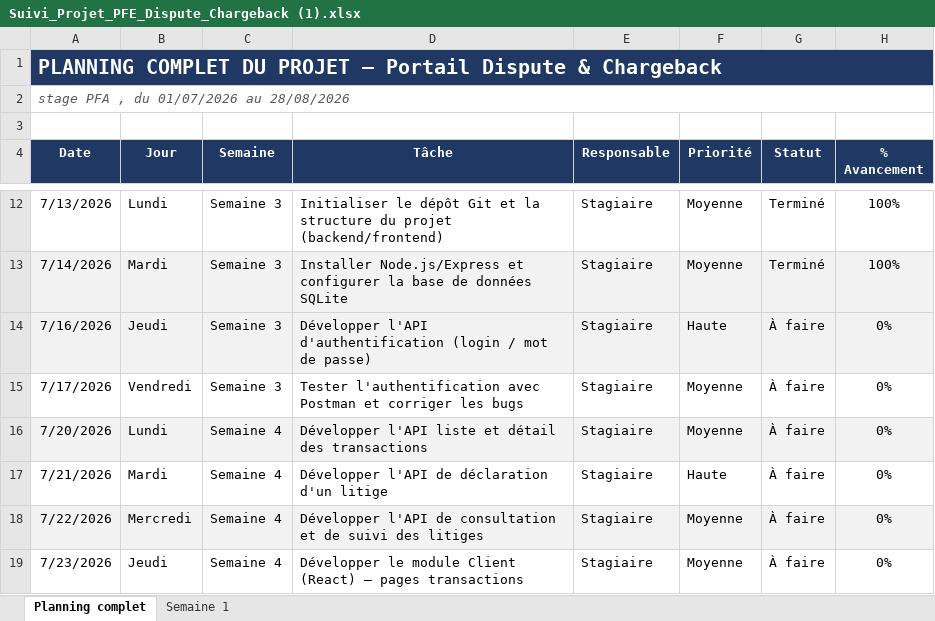
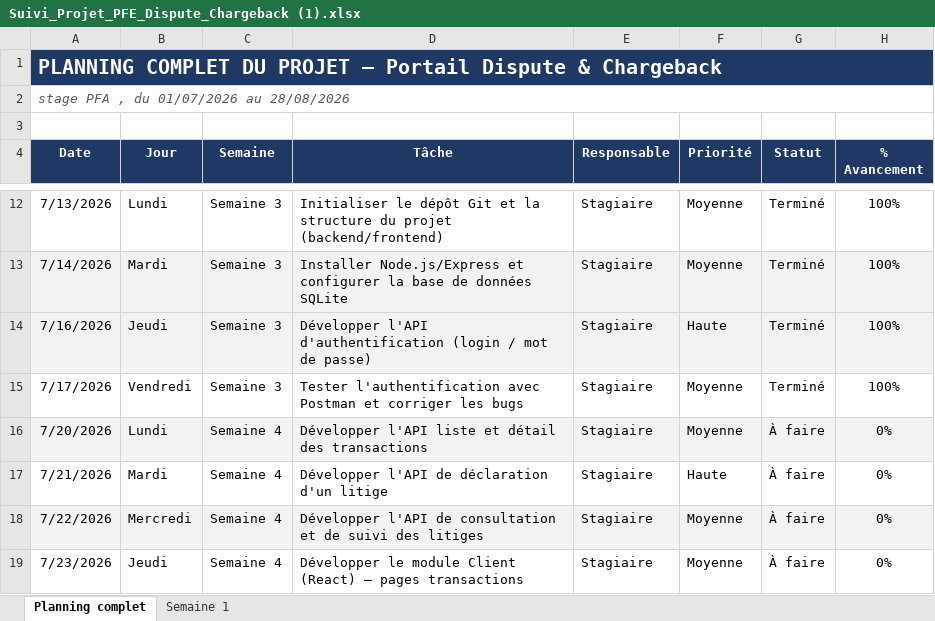
Before and after one commit to You-sra1/DisputeFlow-PFA-, an Excel workbook: docs/Suivi_Projet_PFE_Dispute_Chargeback (1).xlsx, sheet Planning complet, drawn as a sheet; only a part is shown, gaps mark what is left out; values as stored, in another font and other column widths than the file's, no borders; conditional formats not drawn; the diff names each change by its address in the sheet, - before the commit and + after, or states it on an @@ line.

Commit message:
Ajout APIs transactions, disputes, gestion d'erreurs + .gitignore

```diff
--- a/docs/Suivi_Projet_PFE_Dispute_Chargeback (1).xlsx (sheet Planning complet)
+++ b/docs/Suivi_Projet_PFE_Dispute_Chargeback (1).xlsx (sheet Planning complet)
-G14:G15 (Statut): À faire
+G14:G15 (Statut): Terminé
-H14:H15 (% Avancement): 0%
+H14:H15 (% Avancement): 100%
```
Also changed, not shown: 28 other files.
